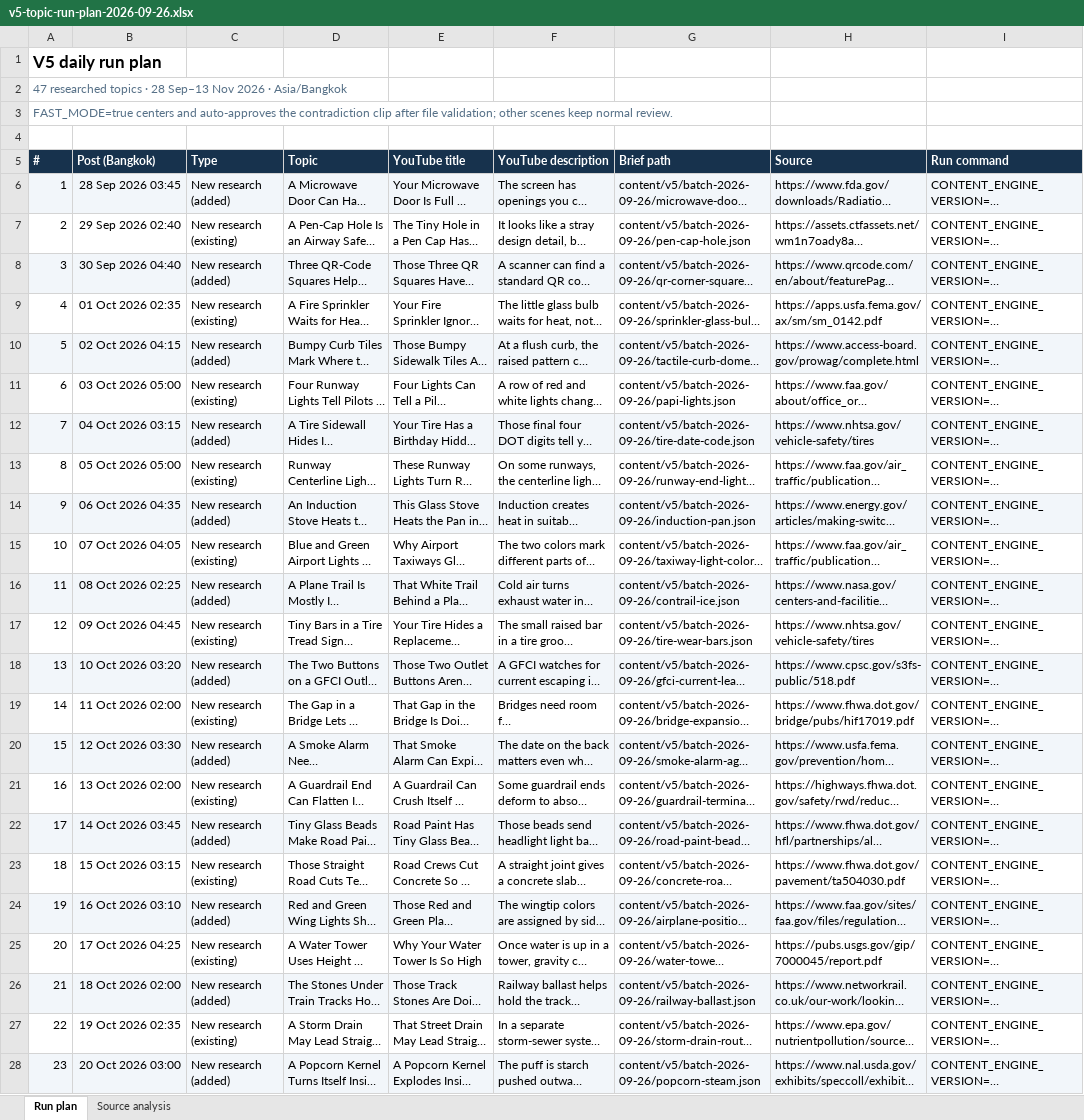
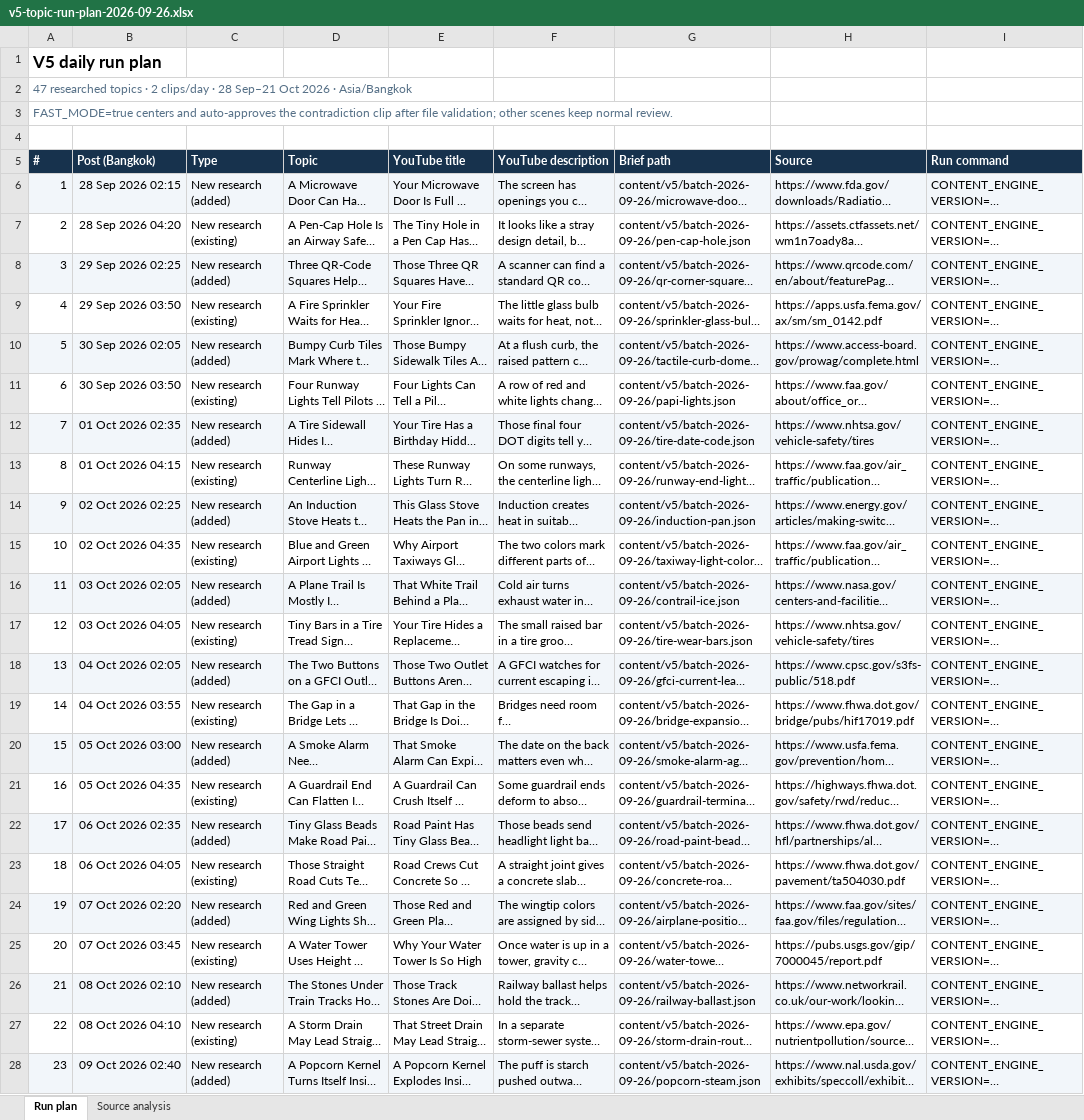
Before and after one commit to TanakanP/ai-shorts-poc, an Excel workbook: docs/content-v5/v5-topic-run-plan-2026-09-26.xlsx, sheet Run plan, drawn as a sheet; only a part is shown; long unchanged cells end in …; values as stored, in another font and other column widths than the file's, no borders; table styles not drawn; the diff covers the shown part only; the diff names each change by its address in the sheet, - before the commit and + after, or states it on an @@ line.

Commit message:
Schedule two V5 clips per day

```diff
--- a/docs/content-v5/v5-topic-run-plan-2026-09-26.xlsx (sheet Run plan)
+++ b/docs/content-v5/v5-topic-run-plan-2026-09-26.xlsx (sheet Run plan)
-A2 (#): …topics · 28 Sep–13 Nov 2026 ·…
+A2 (#): …topics · 2 clips/day · 28 Sep–21 Oct 2026 ·…
-B6 (Post (Bangkok)): 28 Sep 2026 03:45
+B6 (Post (Bangkok)): 28 Sep 2026 02:15
-B7 (Post (Bangkok)): 29 Sep 2026 02:40
+B7 (Post (Bangkok)): 28 Sep 2026 04:20
-B8 (Post (Bangkok)): 30 Sep 2026 04:40
+B8 (Post (Bangkok)): 29 Sep 2026 02:25
-B9 (Post (Bangkok)): 01 Oct 2026 02:35
+B9 (Post (Bangkok)): 29 Sep 2026 03:50
-B10 (Post (Bangkok)): 02 Oct 2026 04:15
+B10 (Post (Bangkok)): 30 Sep 2026 02:05
-B11 (Post (Bangkok)): 03 Oct 2026 05:00
+B11 (Post (Bangkok)): 30 Sep 2026 03:50
-B12 (Post (Bangkok)): 04 Oct 2026 03:15
+B12 (Post (Bangkok)): 01 Oct 2026 02:35
-B13 (Post (Bangkok)): 05 Oct 2026 05:00
+B13 (Post (Bangkok)): 01 Oct 2026 04:15
-B14 (Post (Bangkok)): 06 Oct 2026 04:35
+B14 (Post (Bangkok)): 02 Oct 2026 02:25
-B15 (Post (Bangkok)): 07 Oct 2026 04:05
+B15 (Post (Bangkok)): 02 Oct 2026 04:35
-B16 (Post (Bangkok)): 08 Oct 2026 02:25
+B16 (Post (Bangkok)): 03 Oct 2026 02:05
-B17 (Post (Bangkok)): 09 Oct 2026 04:45
+B17 (Post (Bangkok)): 03 Oct 2026 04:05
-B18 (Post (Bangkok)): 10 Oct 2026 03:20
+B18 (Post (Bangkok)): 04 Oct 2026 02:05
-B19 (Post (Bangkok)): 11 Oct 2026 02:00
+B19 (Post (Bangkok)): 04 Oct 2026 03:55
-B20 (Post (Bangkok)): 12 Oct 2026 03:30
+B20 (Post (Bangkok)): 05 Oct 2026 03:00
-B21 (Post (Bangkok)): 13 Oct 2026 02:00
+B21 (Post (Bangkok)): 05 Oct 2026 04:35
-B22 (Post (Bangkok)): 14 Oct 2026 03:45
+B22 (Post (Bangkok)): 06 Oct 2026 02:35
-B23 (Post (Bangkok)): 15 Oct 2026 03:15
+B23 (Post (Bangkok)): 06 Oct 2026 04:05
-B24 (Post (Bangkok)): 16 Oct 2026 03:10
+B24 (Post (Bangkok)): 07 Oct 2026 02:20
-B25 (Post (Bangkok)): 17 Oct 2026 04:25
+B25 (Post (Bangkok)): 07 Oct 2026 03:45
-B26 (Post (Bangkok)): 18 Oct 2026 02:00
+B26 (Post (Bangkok)): 08 Oct 2026 02:10
-B27 (Post (Bangkok)): 19 Oct 2026 02:35
+B27 (Post (Bangkok)): 08 Oct 2026 04:10
-B28 (Post (Bangkok)): 20 Oct 2026 03:00
+B28 (Post (Bangkok)): 09 Oct 2026 02:40
```
Also changed, not shown: 24 edited cells elsewhere in this sheet, 2 other files.
